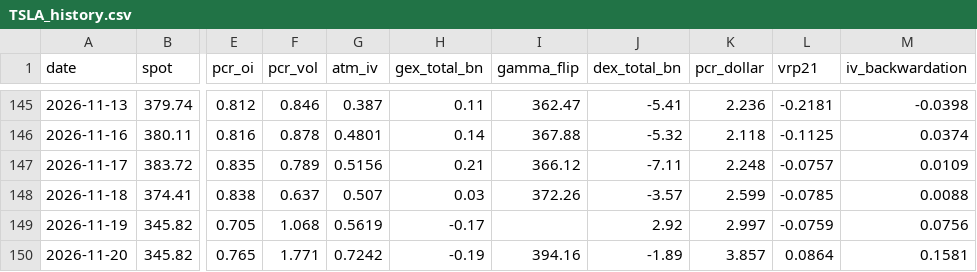
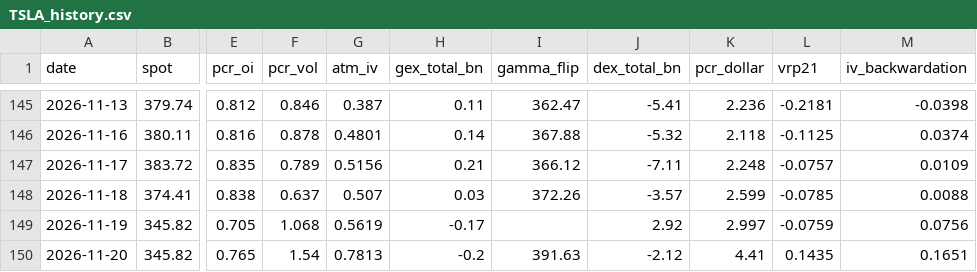
Before and after one commit to dsh0920-sys/Repository-name-options-dashboard, a CSV file: data/history/TSLA_history.csv, drawn as a sheet; only a part is shown, gaps mark what is left out; the diff names each change by its address in the sheet, - before the commit and + after, or states it on an @@ line.

```diff
--- a/data/history/TSLA_history.csv
+++ b/data/history/TSLA_history.csv
-F150 (pcr_vol): 1.771
+F150 (pcr_vol): 1.54
-G150 (atm_iv): 0.7242
+G150 (atm_iv): 0.7813
-H150 (gex_total_bn): -0.19
+H150 (gex_total_bn): -0.2
-I150 (gamma_flip): 394.16
+I150 (gamma_flip): 391.63
-J150 (dex_total_bn): -1.89
+J150 (dex_total_bn): -2.12
-K150 (pcr_dollar): 3.857
+K150 (pcr_dollar): 4.41
-L150 (vrp21): 0.0864
+L150 (vrp21): 0.1435
-M150 (iv_backwardation): 0.1581
+M150 (iv_backwardation): 0.1651
```
Also changed, not shown: data/history/AMZN_history.csv, data/history/CRWV_history.csv, 49 other files.
